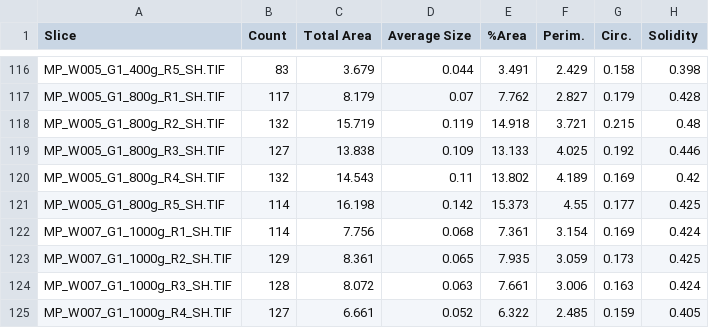
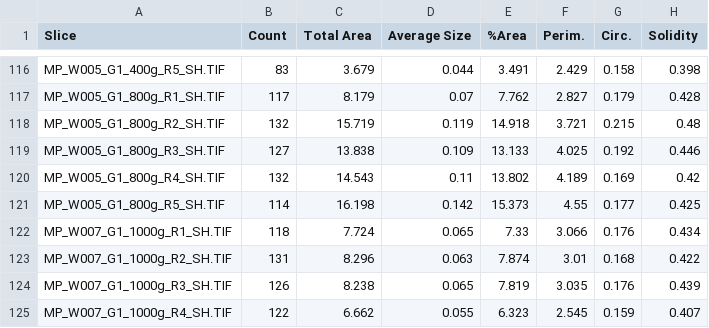
Before and after one commit to LRCFS/Fibre-Evidence_Shedding_washing-activities, a CSV file: Fibre count Summary/SH_G1_W000-W007_Summary.csv, drawn as a sheet; only a part is shown, gaps mark what is left out; the diff covers the shown part only.

Commit message:
commit

```diff
--- a/Fibre count Summary/SH_G1_W000-W007_Summary.csv
+++ b/Fibre count Summary/SH_G1_W000-W007_Summary.csv
@@ -121,5 +121,5 @@ MP_W005_G1_800g_R4_SH.TIF,132,14.543,0.11,13.802,4.189,0.169,0.42
 MP_W005_G1_800g_R5_SH.TIF,114,16.198,0.142,15.373,4.55,0.177,0.425
-MP_W007_G1_1000g_R1_SH.TIF,114,7.756,0.068,7.361,3.154,0.169,0.424
-MP_W007_G1_1000g_R2_SH.TIF,129,8.361,0.065,7.935,3.059,0.173,0.425
-MP_W007_G1_1000g_R3_SH.TIF,128,8.072,0.063,7.661,3.006,0.163,0.424
-MP_W007_G1_1000g_R4_SH.TIF,127,6.661,0.052,6.322,2.485,0.159,0.405
+MP_W007_G1_1000g_R1_SH.TIF,118,7.724,0.065,7.33,3.066,0.176,0.434
+MP_W007_G1_1000g_R2_SH.TIF,131,8.296,0.063,7.874,3.01,0.168,0.422
+MP_W007_G1_1000g_R3_SH.TIF,126,8.238,0.065,7.819,3.035,0.176,0.439
+MP_W007_G1_1000g_R4_SH.TIF,122,6.662,0.055,6.323,2.545,0.159,0.407
```
Also changed, not shown: 172 edited cells elsewhere in this file.
